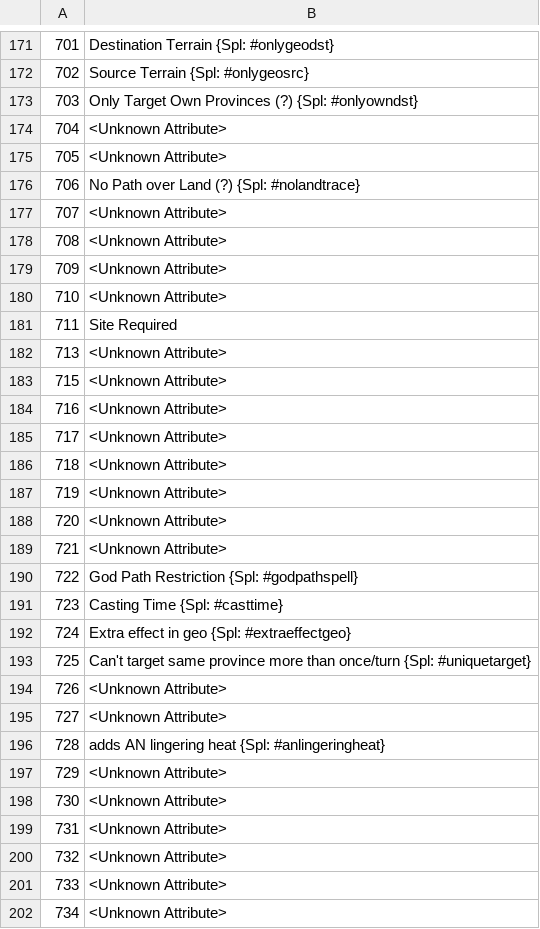
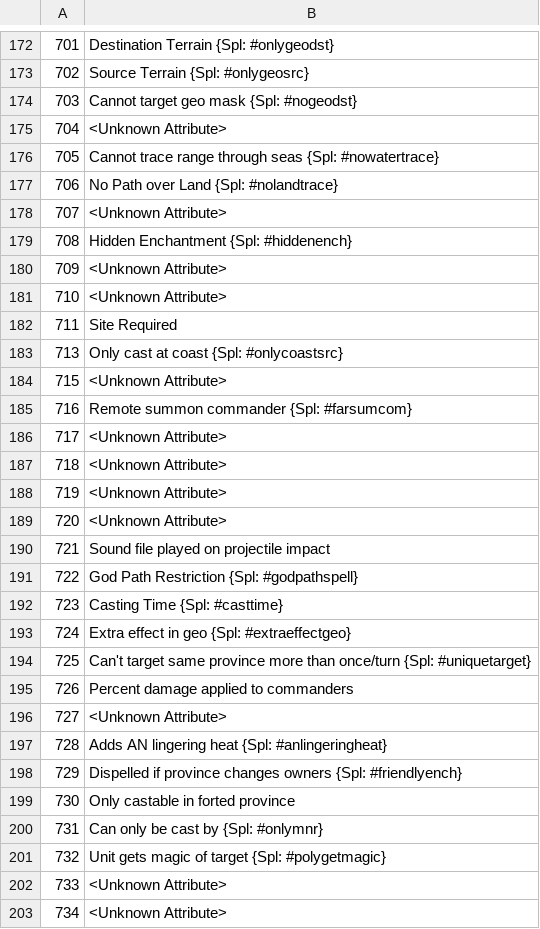
Before and after one commit to larzm42/dom5utils, a CSV file: attribute_keys.csv, drawn as a sheet; only a part is shown, gaps mark what is left out; the diff covers the shown part only.

Commit message:
Update to 5.42.

```diff
--- a/attribute_keys.csv
+++ b/attribute_keys.csv
@@ -172,8 +173,8 @@
 702	Source Terrain {Spl: #onlygeosrc}
-703	Only Target Own Provinces (?) {Spl: #onlyowndst}
+703	Cannot target geo mask {Spl: #nogeodst}
 704	<Unknown Attribute>
-705	<Unknown Attribute>
-706	No Path over Land (?) {Spl: #nolandtrace}
+705	Cannot trace range through seas {Spl: #nowatertrace}
+706	No Path over Land {Spl: #nolandtrace}
 707	<Unknown Attribute>
-708	<Unknown Attribute>
+708	Hidden Enchantment {Spl: #hiddenench}
 709	<Unknown Attribute>
@@ -181,5 +182,5 @@
 711	Site Required
-713	<Unknown Attribute>
+713	Only cast at coast {Spl: #onlycoastsrc}
 715	<Unknown Attribute>
-716	<Unknown Attribute>
+716	Remote summon commander {Spl: #farsumcom}
 717	<Unknown Attribute>
@@ -188,3 +189,3 @@
 720	<Unknown Attribute>
-721	<Unknown Attribute>
+721	Sound file played on projectile impact
 722	God Path Restriction {Spl: #godpathspell}
@@ -193,9 +194,9 @@
 725	Can't target same province more than once/turn {Spl: #uniquetarget}
-726	<Unknown Attribute>
+726	Percent damage applied to commanders
 727	<Unknown Attribute>
-728	adds AN lingering heat {Spl: #anlingeringheat}
-729	<Unknown Attribute>
-730	<Unknown Attribute>
-731	<Unknown Attribute>
-732	<Unknown Attribute>
+728	Adds AN lingering heat {Spl: #anlingeringheat}
+729	Dispelled if province changes owners {Spl: #friendlyench}
+730	Only castable in forted province
+731	Can only be cast by {Spl: #onlymnr}
+732	Unit gets magic of target {Spl: #polygetmagic}
 733	<Unknown Attribute>
```
Also changed, not shown: 6 added rows and 4 edited cells elsewhere in this file.
